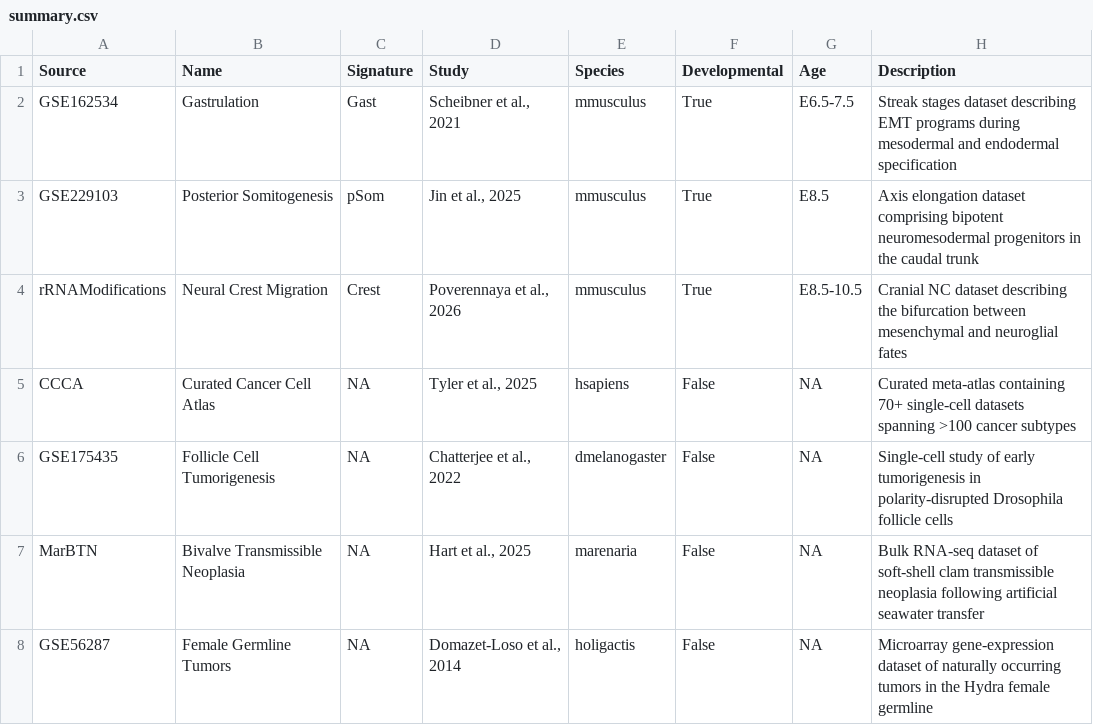
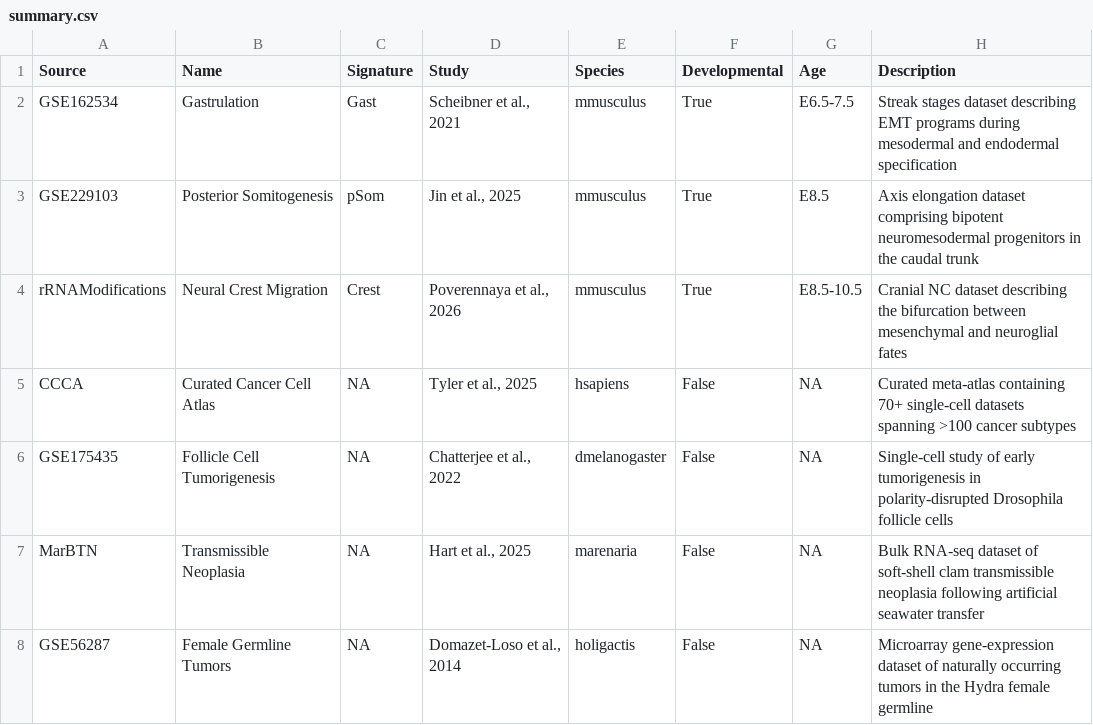
Before and after one commit to calebclayreagor/EMToolbox, a CSV file: data/summary.csv, drawn as a sheet.

```diff
--- a/data/summary.csv
+++ b/data/summary.csv
@@ -6,3 +6,3 @@ CCCA,Curated Cancer Cell Atlas,NA,"Tyler et al., 2025",hsapiens,False,NA,Curated
 GSE175435,Follicle Cell Tumorigenesis,NA,"Chatterjee et al., 2022",dmelanogaster,False,NA,Single-cell study of early tumorigenesis in polarity-disrupted Drosophila follicle cells
-MarBTN,Bivalve Transmissible Neoplasia,NA,"Hart et al., 2025",marenaria,False,NA,Bulk RNA-seq dataset of soft-shell clam transmissible neoplasia following artificial seawater transfer
+MarBTN,Transmissible Neoplasia,NA,"Hart et al., 2025",marenaria,False,NA,Bulk RNA-seq dataset of soft-shell clam transmissible neoplasia following artificial seawater transfer
 GSE56287,Female Germline Tumors,NA,"Domazet-Loso et al., 2014",holigactis,False,NA,Microarray gene-expression dataset of naturally occurring tumors in the Hydra female germline
```
Also changed, not shown: 4 other files.
